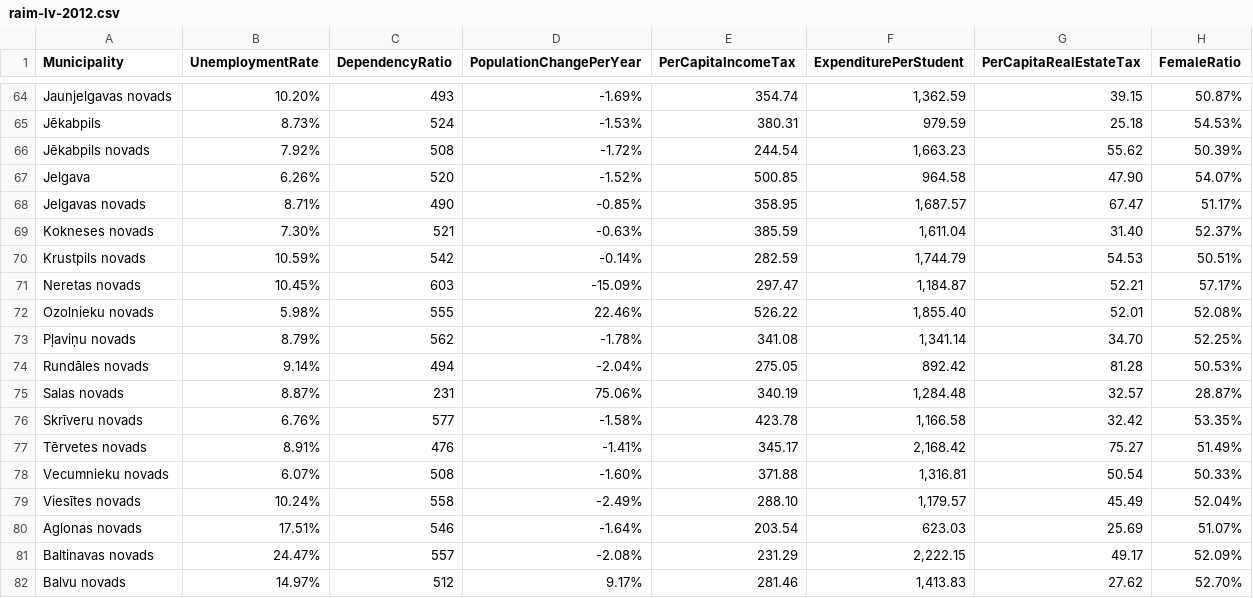
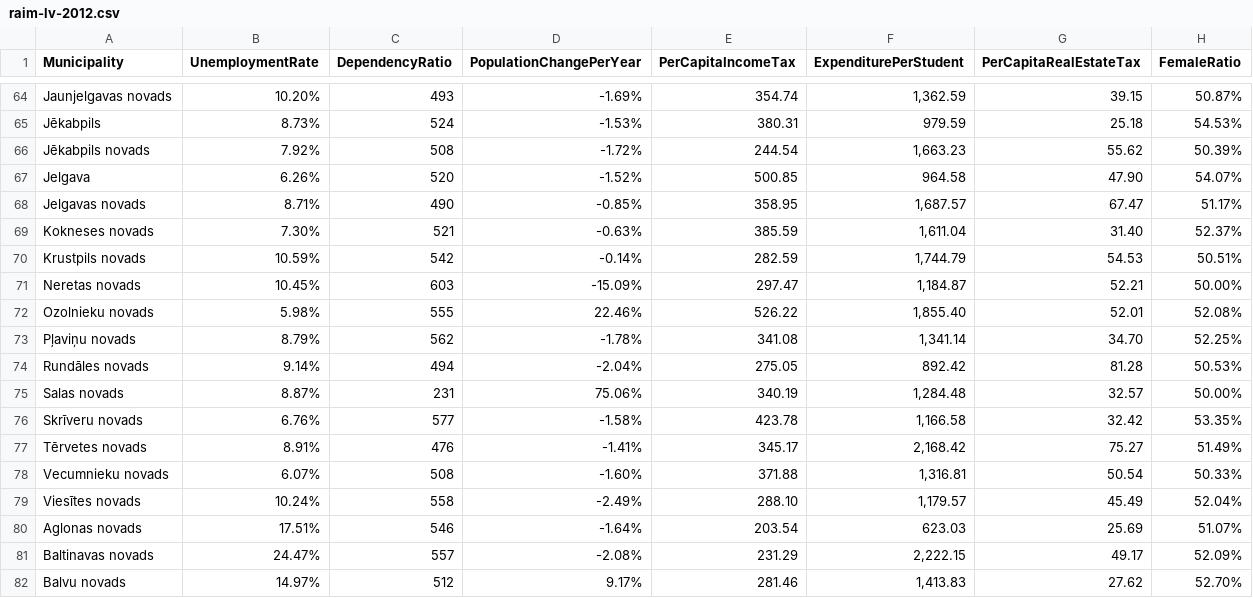
Before and after one commit to kapsitis/demografija-lv, a CSV file: visc/sampledata/raim-lv-2012.csv, drawn as a sheet; only a part is shown, gaps mark what is left out.

```diff
--- a/visc/sampledata/raim-lv-2012.csv
+++ b/visc/sampledata/raim-lv-2012.csv
@@ -70,3 +70,3 @@
 "Krustpils novads",10.59%,542,-0.14%,282.59,"1,744.79",54.53,50.51%
-"Neretas novads",10.45%,603,-15.09%,297.47,"1,184.87",52.21,57.17%
+"Neretas novads",10.45%,603,-15.09%,297.47,"1,184.87",52.21,50.00%
 "Ozolnieku novads",5.98%,555,22.46%,526.22,"1,855.40",52.01,52.08%
@@ -74,3 +74,3 @@
 "Rundāles novads",9.14%,494,-2.04%,275.05,892.42,81.28,50.53%
-"Salas novads",8.87%,231,75.06%,340.19,"1,284.48",32.57,28.87%
+"Salas novads",8.87%,231,75.06%,340.19,"1,284.48",32.57,50.00%
 "Skrīveru novads",6.76%,577,-1.58%,423.78,"1,166.58",32.42,53.35%
```
Also changed, not shown: 5 other files.
